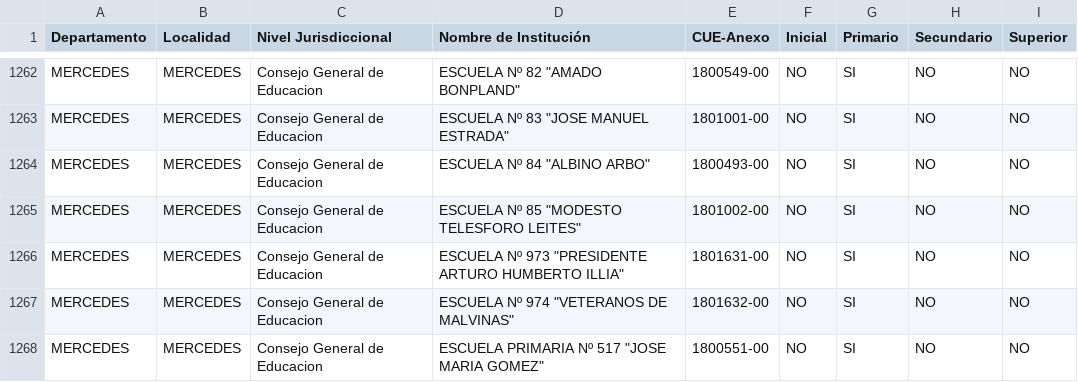
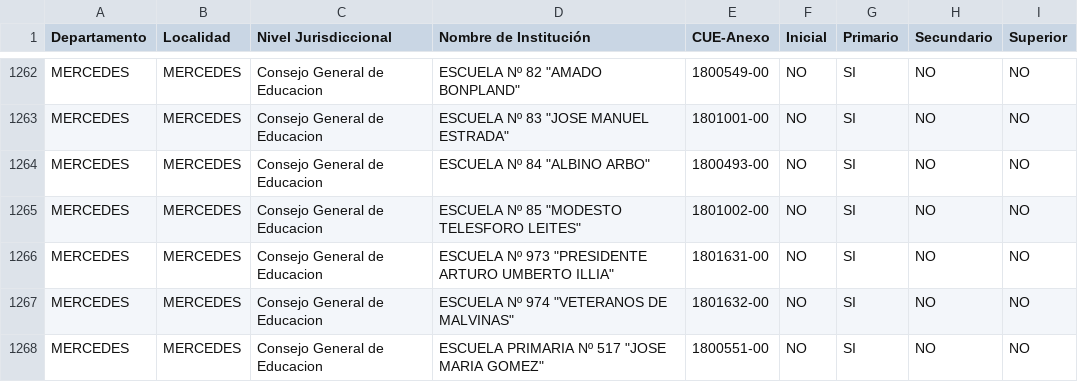
Before and after one commit to docentescorrientes/docentescorrientes.github.io, a CSV file: Establecimientos NE y CUE - Establecimientos Corrientes.csv, drawn as a sheet; only a part is shown, gaps mark what is left out.

Commit message:
commit 01

```diff
--- a/Establecimientos NE y CUE - Establecimientos Corrientes.csv
+++ b/Establecimientos NE y CUE - Establecimientos Corrientes.csv
@@ -1265,3 +1265,3 @@ MERCEDES,MERCEDES,Consejo General de Educacion,"ESCUELA Nº 84 ""ALBINO ARBO""",
 MERCEDES,MERCEDES,Consejo General de Educacion,"ESCUELA Nº 85 ""MODESTO TELESFORO LEITES""",1801002-00,NO,SI,NO,NO
-MERCEDES,MERCEDES,Consejo General de Educacion,"ESCUELA Nº 973 ""PRESIDENTE ARTURO HUMBERTO ILLIA""",1801631-00,NO,SI,NO,NO
+MERCEDES,MERCEDES,Consejo General de Educacion,"ESCUELA Nº 973 ""PRESIDENTE ARTURO UMBERTO ILLIA""",1801631-00,NO,SI,NO,NO
 MERCEDES,MERCEDES,Consejo General de Educacion,"ESCUELA Nº 974 ""VETERANOS DE MALVINAS""",1801632-00,NO,SI,NO,NO
```
